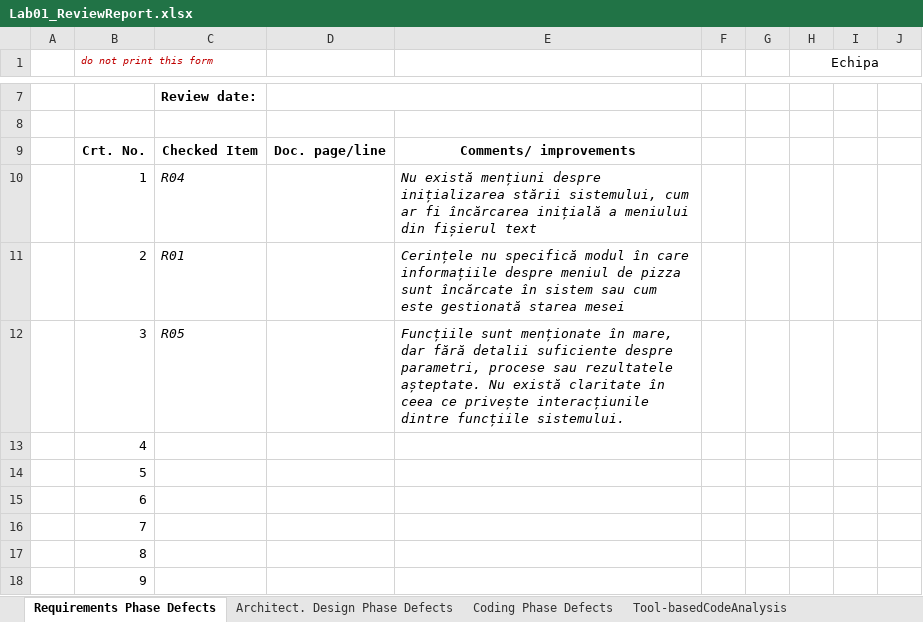
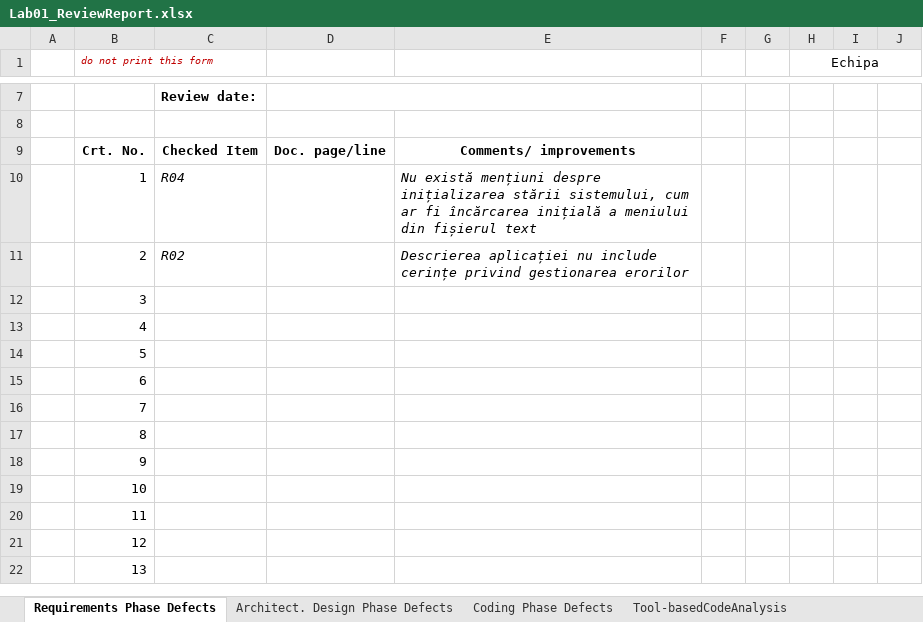
Before and after one commit to evelinemolnar/VVSS-labs, an Excel workbook: Docs/Lab01/Lab01_ReviewReport.xlsx, sheet Requirements Phase Defects, drawn as a sheet; only a part is shown, gaps mark what is left out; the shorter side is filled out with more unchanged rows; values as stored, in another font and other column widths than the file's, no borders; the diff names each change by its address in the sheet, - before the commit and + after, or states it on an @@ line.

```diff
--- a/Docs/Lab01/Lab01_ReviewReport.xlsx (sheet Requirements Phase Defects)
+++ b/Docs/Lab01/Lab01_ReviewReport.xlsx (sheet Requirements Phase Defects)
-C11: R01
+C11: R02
-E11: Cerințele nu specifică modul în care informațiile despre meniul de pizza sunt încărcate în sistem sau cum este gestionată starea mesei
+E11: Descrierea aplicației nu include cerințe privind gestionarea erorilor
-C12: R05
+C12: (empty)
-E12: Funcțiile sunt menționate în mare, dar fără detalii suficiente despre parametri, procese sau rezultatele așteptate. Nu există claritate în ceea ce privește interacțiunile dintre funcțiile sistemului.
+E12: (empty)
```
Also changed, not shown: sheet Coding Phase Defects, sheet Architect. Design Phase Defects, sheet Tool-basedCodeAnalysis, 9 other files.
